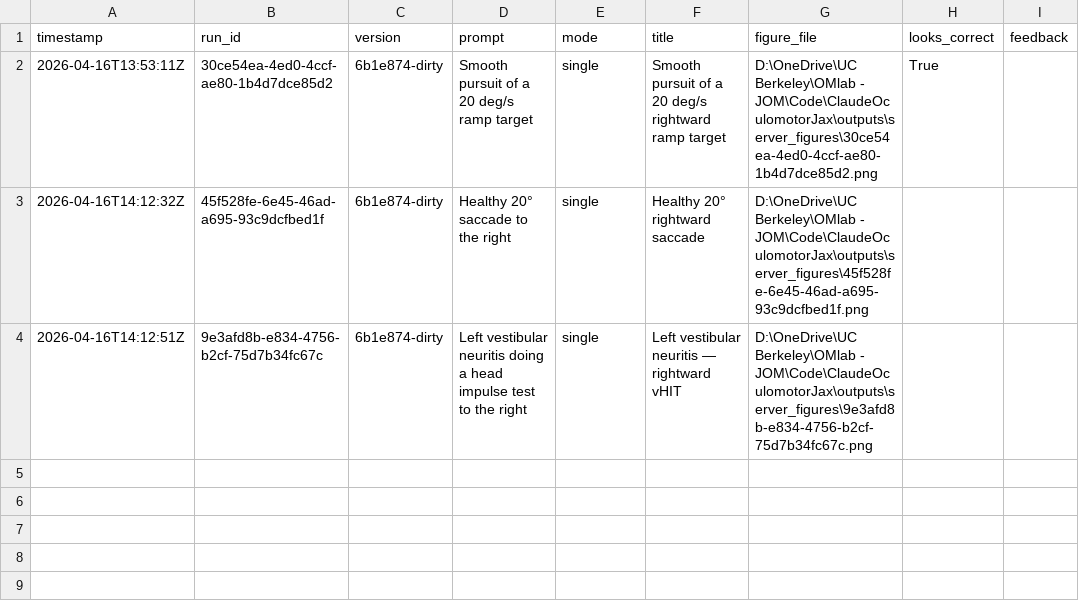
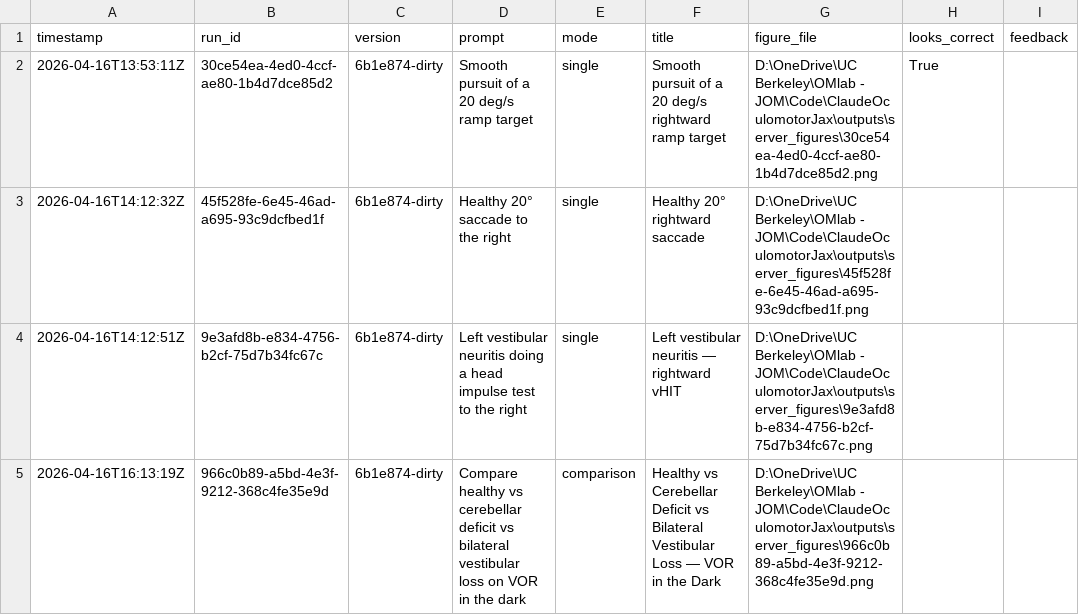
Before and after one commit to jotero/ClaudeOculomotorJax, a CSV file: outputs/simulation_log.csv, drawn as a sheet; the diff names each change by its address in the sheet, - before the commit and + after, or states it on an @@ line.

```diff
--- a/outputs/simulation_log.csv
+++ b/outputs/simulation_log.csv
+row 5: 2026-04-16T16:13:19Z | 966c0b89-a5bd-4e3f-9212-368c4fe35e9d | 6b1e874-dirty | Compare healthy vs cerebellar deficit vs bilateral vestibular loss on VOR in the dark | comparison | Healthy vs Cerebellar Deficit vs Bilateral Vestibular Loss — VOR in the Dark | D:\OneDrive\UC Berkeley\OMlab - JOM\Code\ClaudeOculomotorJax\outputs\server_figures\966c0b89-a5bd-4e3f-9212-368c4fe35e9d.png
```
Also changed, not shown: 4 other files.
